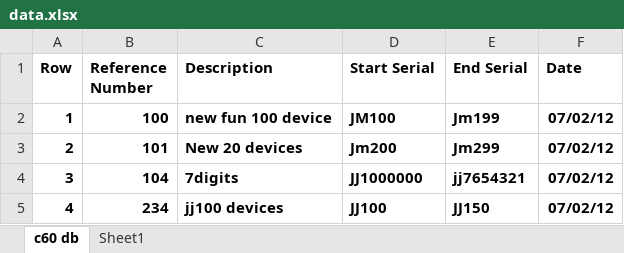
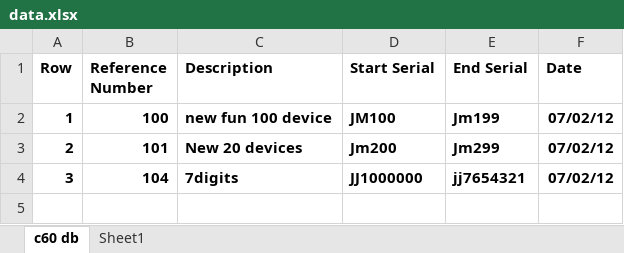
Before and after one commit to iranianclever/sms_serial_verification, an Excel workbook: data.xlsx, sheet c60 db, drawn as a sheet; values as stored, in another font and other column widths than the file's, no borders; the diff names each change by its address in the sheet, - before the commit and + after, or states it on an @@ line.

```diff
--- a/data.xlsx (sheet c60 db)
+++ b/data.xlsx (sheet c60 db)
-row 5: 4 | 234 | jj100 devices | JJ100 | JJ150 | 07/02/12
```
Also changed, not shown: 7 other files.
